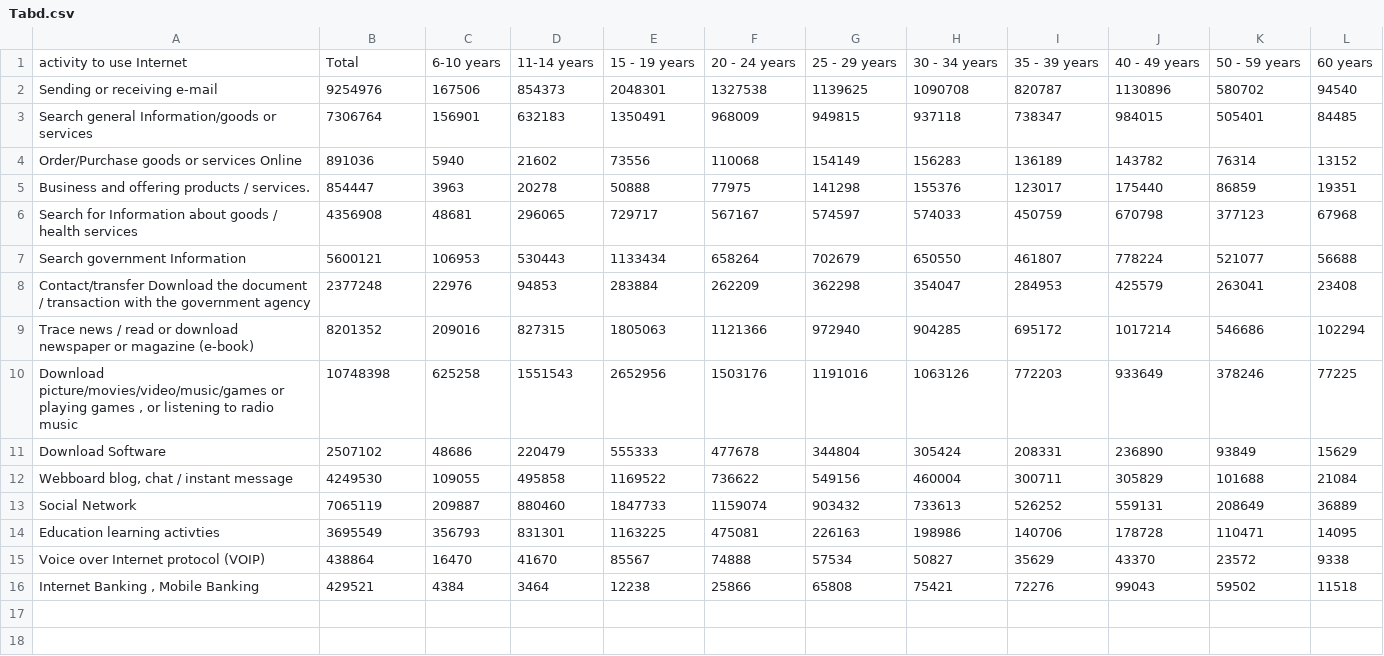
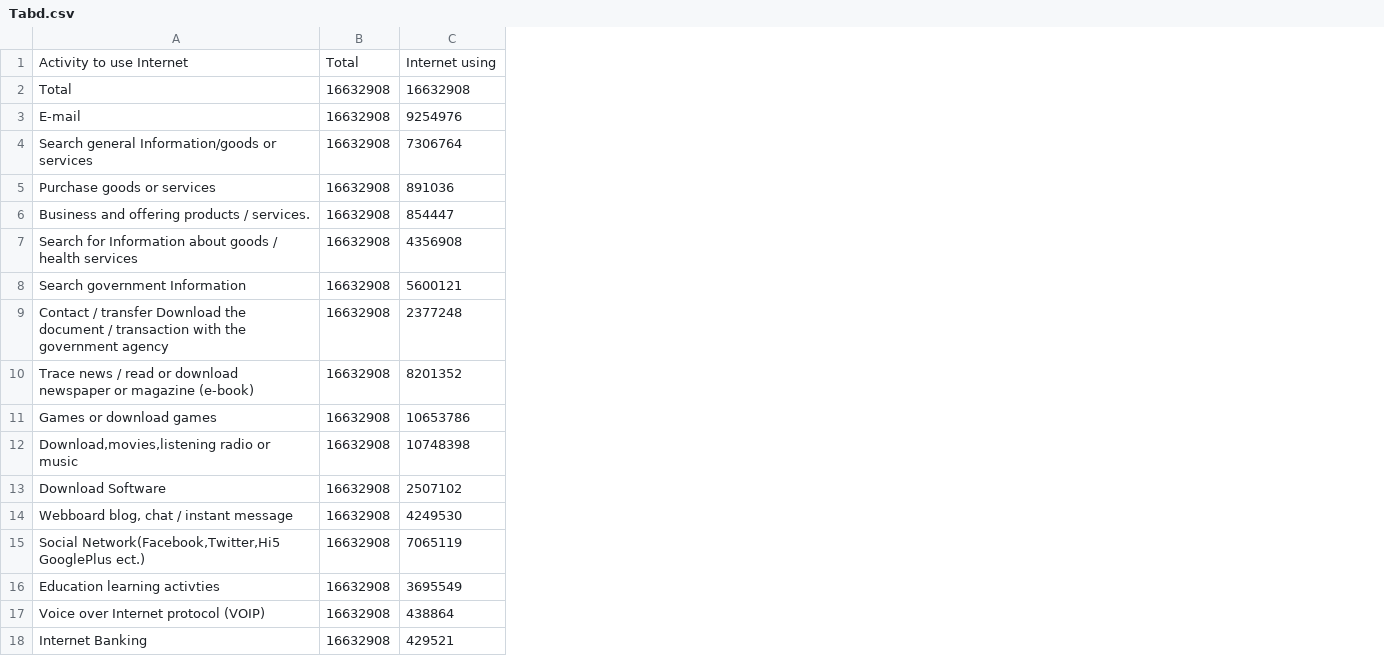
Before and after one commit to unixxcorn/interpop, a CSV file: usedata/55/Tabd.csv, drawn as a sheet; removed rows and columns are numbered as before the commit, all else as after; the diff names each change by its address in the sheet, - before the commit and + after, or states it on an @@ line.

```diff
--- a/usedata/55/Tabd.csv
+++ b/usedata/55/Tabd.csv
+column B, rows 3-10: all 16632908; rows 12-18: all 16632908
-column C, rows 2-16: 167506 | 156901 | 5940 | 3963 | 48681 | 106953 | 22976 | 209016 | 625258 | 48686 | 109055 | 209887 | 356793 | 16470 | 4384
-column D, rows 2-16: 854373 | 632183 | 21602 | 20278 | 296065 | 530443 | 94853 | 827315 | 1551543 | 220479 | 495858 | 880460 | 831301 | 41670 | 3464
-column E, rows 2-16: 2048301 | 1350491 | 73556 | 50888 | 729717 | 1133434 | 283884 | 1805063 | 2652956 | 555333 | 1169522 | 1847733 | 1163225 | 85567 | 12238
-column F, rows 2-16: 1327538 | 968009 | 110068 | 77975 | 567167 | 658264 | 262209 | 1121366 | 1503176 | 477678 | 736622 | 1159074 | 475081 | 74888 | 25866
-column G, rows 2-16: 1139625 | 949815 | 154149 | 141298 | 574597 | 702679 | 362298 | 972940 | 1191016 | 344804 | 549156 | 903432 | 226163 | 57534 | 65808
-column H, rows 2-16: 1090708 | 937118 | 156283 | 155376 | 574033 | 650550 | 354047 | 904285 | 1063126 | 305424 | 460004 | 733613 | 198986 | 50827 | 75421
-column I, rows 2-16: 820787 | 738347 | 136189 | 123017 | 450759 | 461807 | 284953 | 695172 | 772203 | 208331 | 300711 | 526252 | 140706 | 35629 | 72276
-column J, rows 2-16: 1130896 | 984015 | 143782 | 175440 | 670798 | 778224 | 425579 | 1017214 | 933649 | 236890 | 305829 | 559131 | 178728 | 43370 | 99043
-column K, rows 2-16: 580702 | 505401 | 76314 | 86859 | 377123 | 521077 | 263041 | 546686 | 378246 | 93849 | 101688 | 208649 | 110471 | 23572 | 59502
-column L, rows 2-16: 94540 | 84485 | 13152 | 19351 | 67968 | 56688 | 23408 | 102294 | 77225 | 15629 | 21084 | 36889 | 14095 | 9338 | 11518
-row 1: activity to use Internet | Total | 6-10 years | 11-14 years | 15 - 19 years | 20 - 24 years | 25 - 29 years | 30 - 34 years | 35 - 39 years | 40 - 49 years | 50 - 59 years | 60 years
+row 1: Activity to use Internet | Total | Internet using
+row 2: Total | 16632908 | 16632908
-A3: Sending or receiving e-mail
+A3: E-mail
-A5: Order/Purchase goods or services Online
+A5: Purchase goods or services
-A9: Contact/transfer Download the…
+A9: Contact / transfer Download the…
+row 11: Games or download games | 16632908 | 10653786
-A12: Download picture/movies/video/music/games or playing games , or listening to radio music
+A12: Download,movies,listening radio or music
-A15: Social Network
+A15: Social Network(Facebook,Twitter,Hi5 GooglePlus ect.)
-A18: Internet Banking , Mobile Banking
+A18: Internet Banking
```
Also changed, not shown: usedata/53/Tabd.csv, usedata/56/Tabd.csv, 19 other files.
